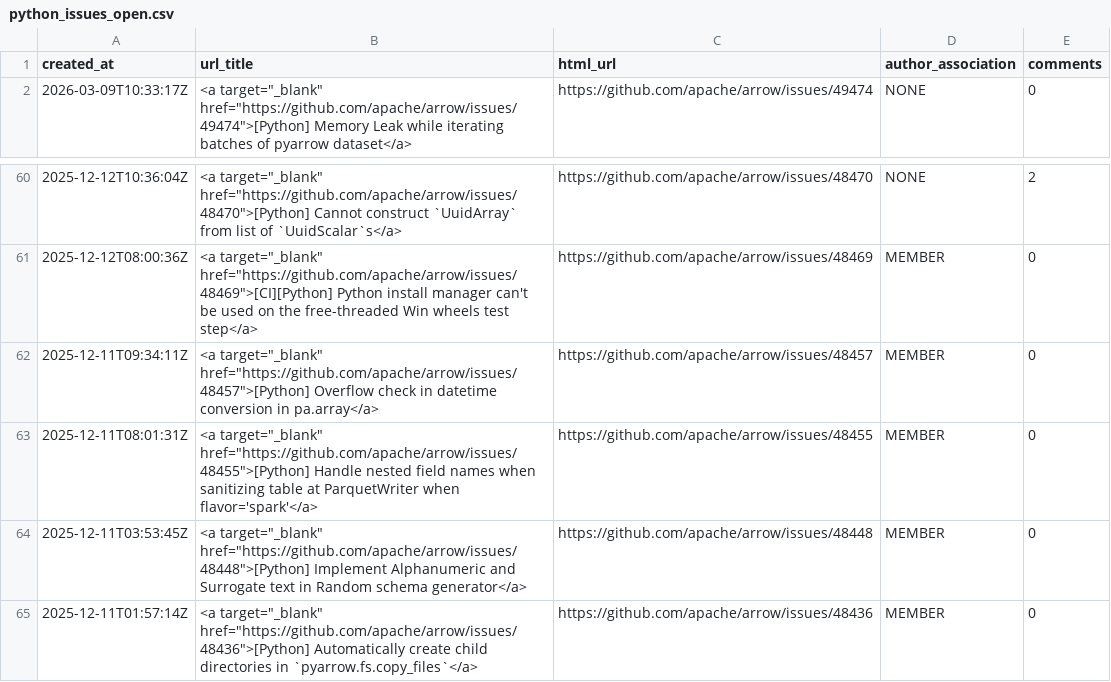
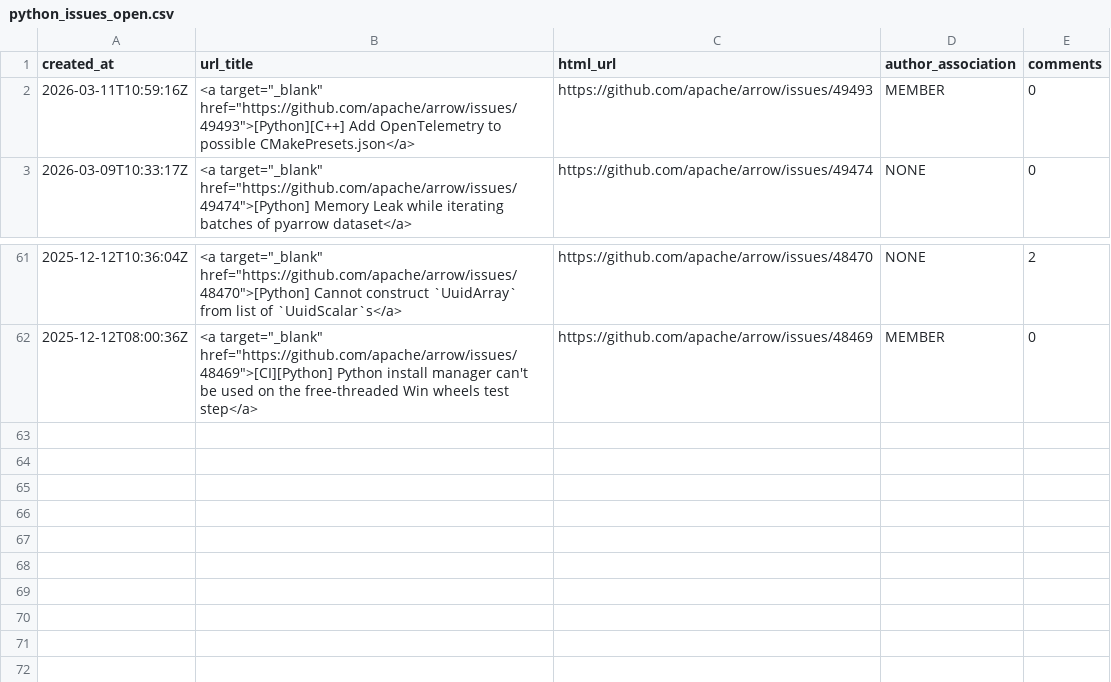
Before and after one commit to arrow-maintenance/arrowdash, a CSV file: data/python_issues_open.csv, drawn as a sheet; only a part is shown, gaps mark what is left out; removed rows and columns are numbered as before the commit, all else as after; the diff names each change by its address in the sheet, - before the commit and + after, or states it on an @@ line.

```diff
--- a/data/python_issues_open.csv
+++ b/data/python_issues_open.csv
+row 2: 2026-03-11T10:59:16Z | <a target="_blank" href="https://github.com/apache/arrow/issues/49493">[Python][C++] Add OpenTelemetry to possible CMakePresets.json</a> | https://github.com/apache/arrow/issues/49493 | MEMBER | 0
-row 62: 2025-12-11T09:34:11Z | <a target="_blank" href="https://github.com/apache/arrow/issues/48457">[Python] Overflow check in datetime conversion in pa.array</a> | https://github.com/apache/arrow/issues/48457 | MEMBER | 0
-row 63: 2025-12-11T08:01:31Z | <a target="_blank" href="https://github.com/apache/arrow/issues/48455">[Python] Handle nested field names when sanitizing table at ParquetWriter when flavor='spark'</a> | https://github.com/apache/arrow/issues/48455 | MEMBER | 0
-row 64: 2025-12-11T03:53:45Z | <a target="_blank" href="https://github.com/apache/arrow/issues/48448">[Python] Implement Alphanumeric and Surrogate text in Random schema generator</a> | https://github.com/apache/arrow/issues/48448 | MEMBER | 0
-row 65: 2025-12-11T01:57:14Z | <a target="_blank" href="https://github.com/apache/arrow/issues/48436">[Python] Automatically create child directories in `pyarrow.fs.copy_files`</a> | https://github.com/apache/arrow/issues/48436 | MEMBER | 0
```
Also changed, not shown: data/issues_closed_daily.csv, data/issues_opened_daily.csv, 9 other files.
